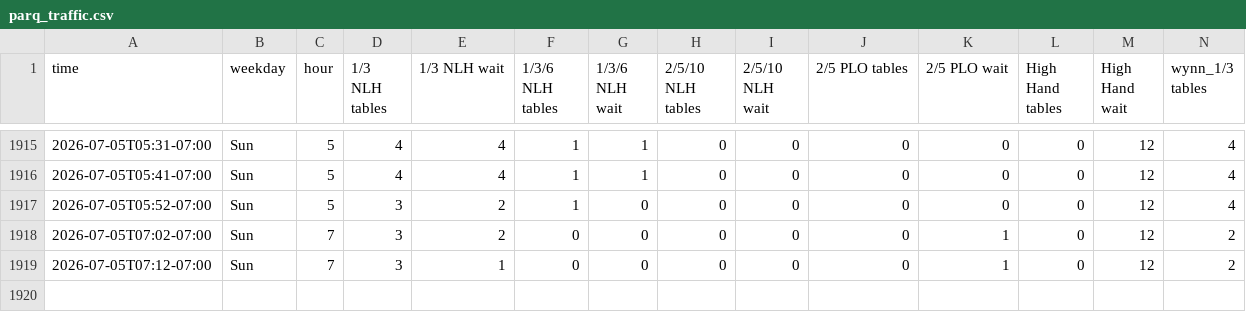
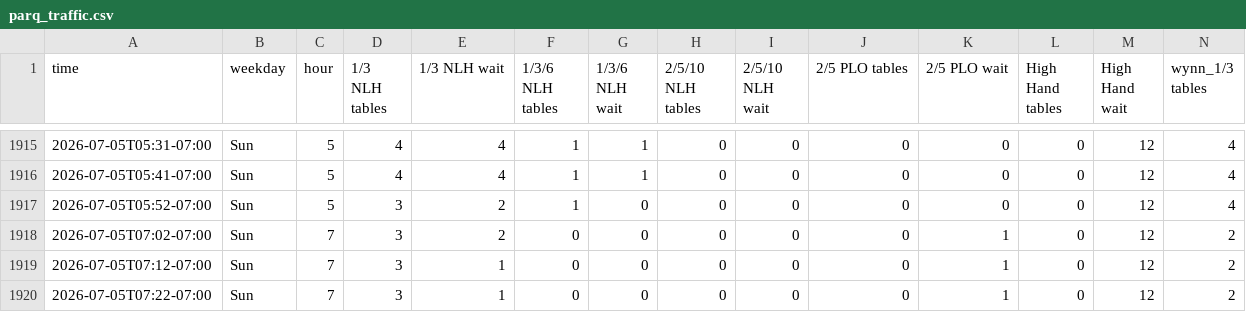
Before and after one commit to YongguanZhou/parq-monitor, a CSV file: parq_traffic.csv, drawn as a sheet; only a part is shown, gaps mark what is left out; rows hold the shown columns only; the diff names each change by its address in the sheet, - before the commit and + after, or states it on an @@ line.

Commit message:
data 2026-07-05T14:22:38Z

```diff
--- a/parq_traffic.csv
+++ b/parq_traffic.csv
+row 1920: 2026-07-05T07:22-07:00 | Sun | 7 | 3 | 1 | 0 | 0 | 0 | 0 | 0 | 1 | 0 | 12 | 2
```
Also changed, not shown: 1 other file.
